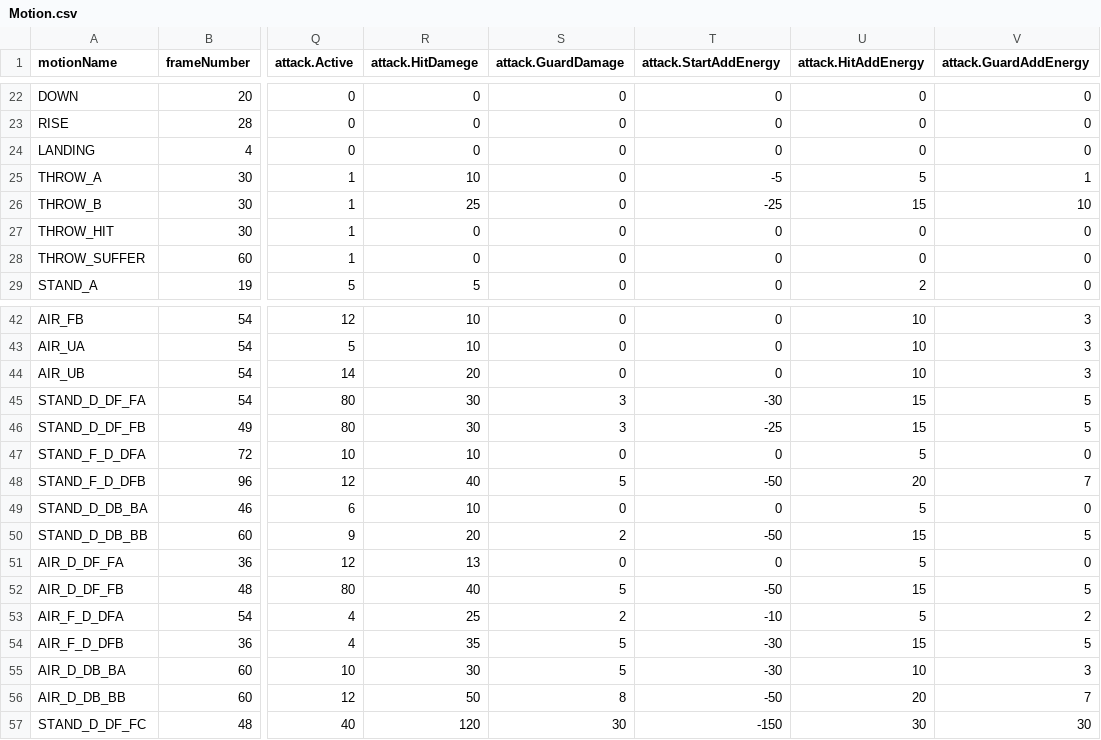
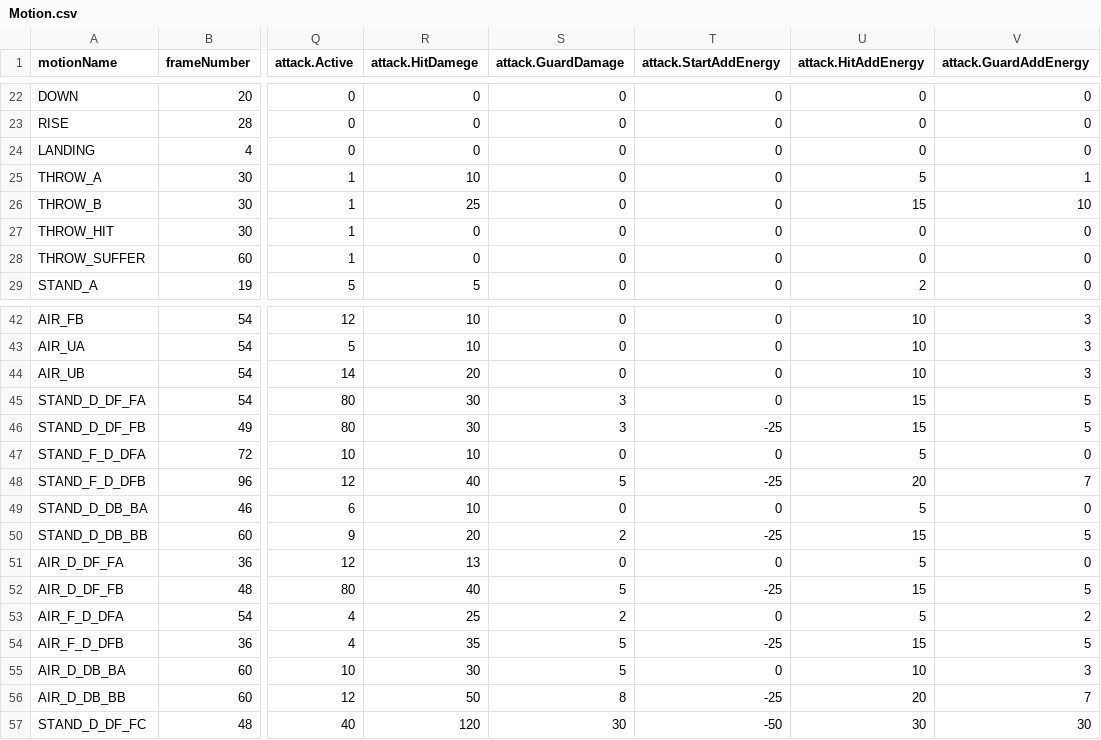
Before and after one commit to shamciar/FightingICE, a CSV file: data/characters/GARNET/Motion.csv, drawn as a sheet; only a part is shown, gaps mark what is left out; the diff names each change by its address in the sheet, - before the commit and + after, or states it on an @@ line.

```diff
--- a/data/characters/GARNET/Motion.csv
+++ b/data/characters/GARNET/Motion.csv
-T25 (attack.StartAddEnergy): -5
+T25 (attack.StartAddEnergy): 0
-T26 (attack.StartAddEnergy): -25
+T26 (attack.StartAddEnergy): 0
-T45 (attack.StartAddEnergy): -30
+T45 (attack.StartAddEnergy): 0
-T48 (attack.StartAddEnergy): -50
+T48 (attack.StartAddEnergy): -25
-T50 (attack.StartAddEnergy): -50
+T50 (attack.StartAddEnergy): -25
-T52 (attack.StartAddEnergy): -50
+T52 (attack.StartAddEnergy): -25
-T53 (attack.StartAddEnergy): -10
+T53 (attack.StartAddEnergy): 0
-T54 (attack.StartAddEnergy): -30
+T54 (attack.StartAddEnergy): -25
-T55 (attack.StartAddEnergy): -30
+T55 (attack.StartAddEnergy): 0
-T56 (attack.StartAddEnergy): -50
+T56 (attack.StartAddEnergy): -25
-T57 (attack.StartAddEnergy): -150
+T57 (attack.StartAddEnergy): -50
```
Also changed, not shown: data/characters/LUD/Motion.csv, data/characters/ZEN/Motion.csv, 7 other files.
